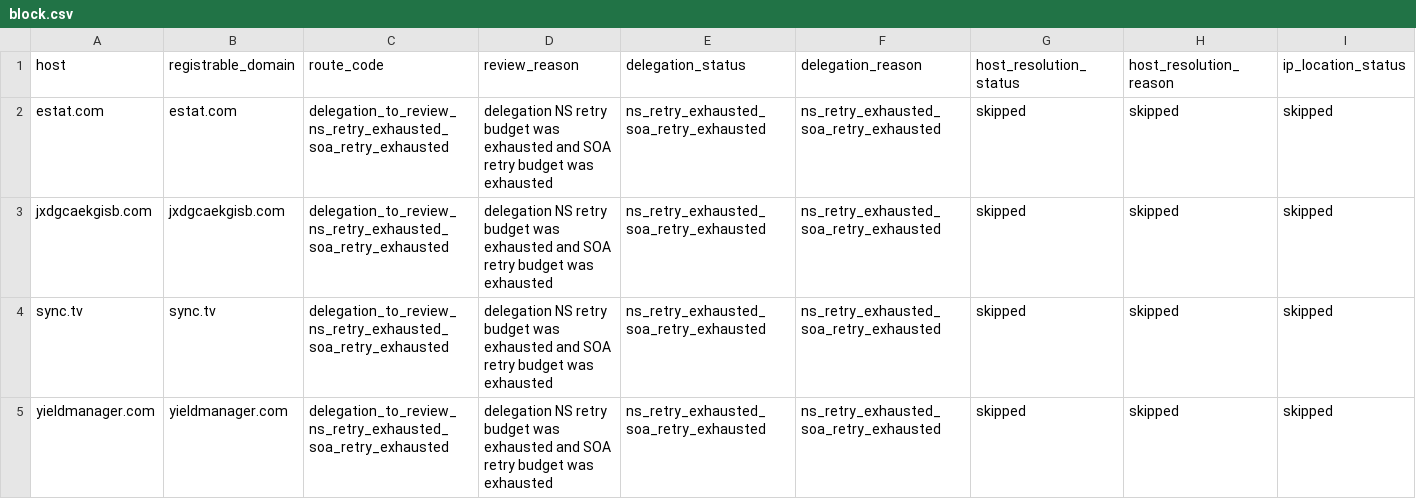
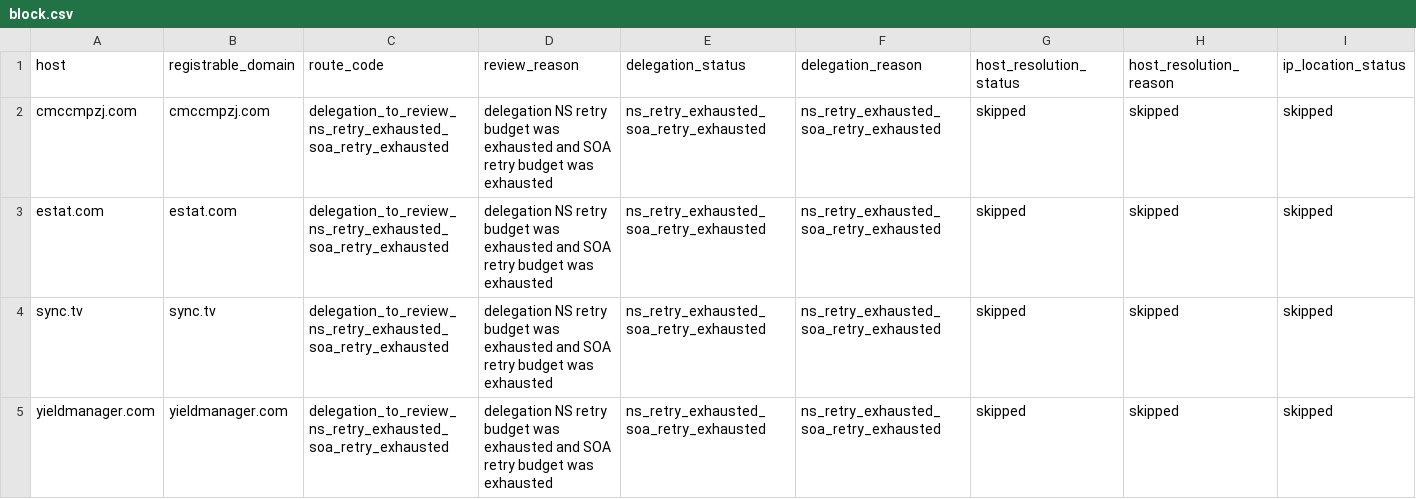
Before and after one commit to oxfa/niamodretlif, a CSV file: output/review/block.csv, drawn as a sheet; only a part is shown; removed rows and columns are numbered as before the commit, all else as after; rows hold the shown columns only; the diff names each change by its address in the sheet, - before the commit and + after, or states it on an @@ line.

```diff
--- a/output/review/block.csv
+++ b/output/review/block.csv
+row 2: cmccmpzj.com | cmccmpzj.com | delegation_to_review_ns_retry_exhausted_soa_retry_exhausted | delegation NS retry budget was exhausted and SOA retry budget was exhausted | ns_retry_exhausted_soa_retry_exhausted | ns_retry_exhausted_soa_retry_exhausted | skipped | skipped | skipped
-row 3: jxdgcaekgisb.com | jxdgcaekgisb.com | delegation_to_review_ns_retry_exhausted_soa_retry_exhausted | delegation NS retry budget was exhausted and SOA retry budget was exhausted | ns_retry_exhausted_soa_retry_exhausted | ns_retry_exhausted_soa_retry_exhausted | skipped | skipped | skipped
```
Also changed, not shown: 2 other files.
